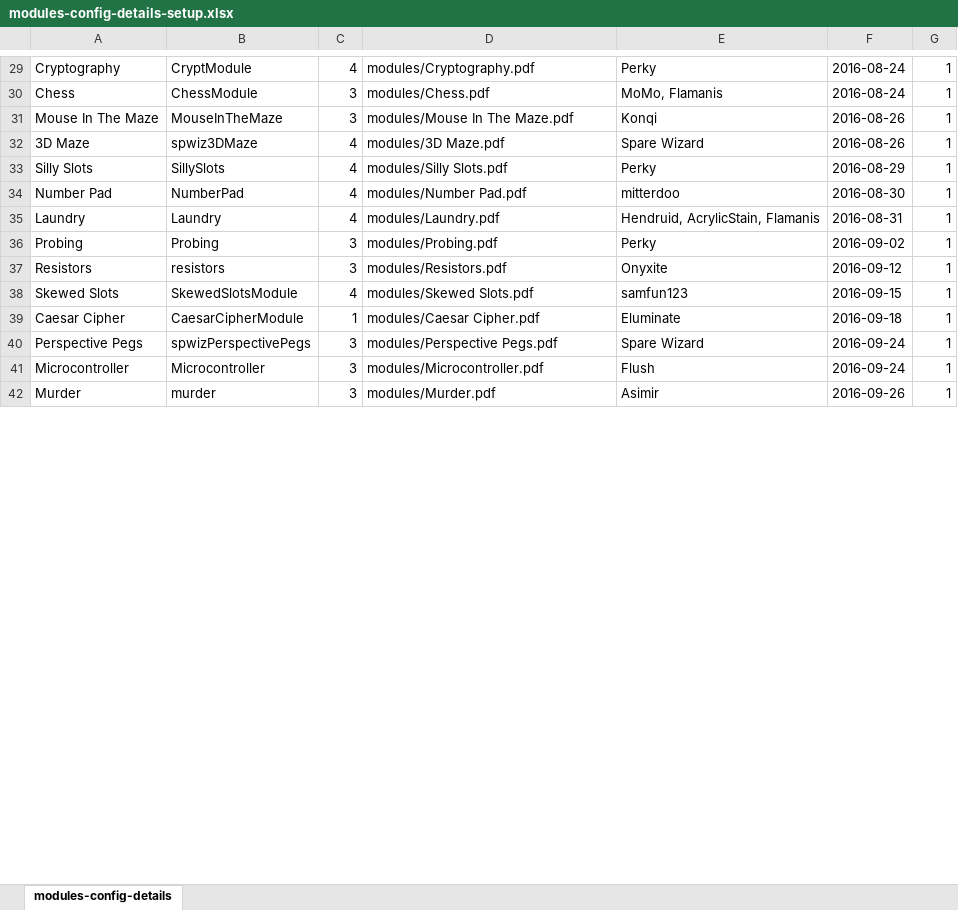
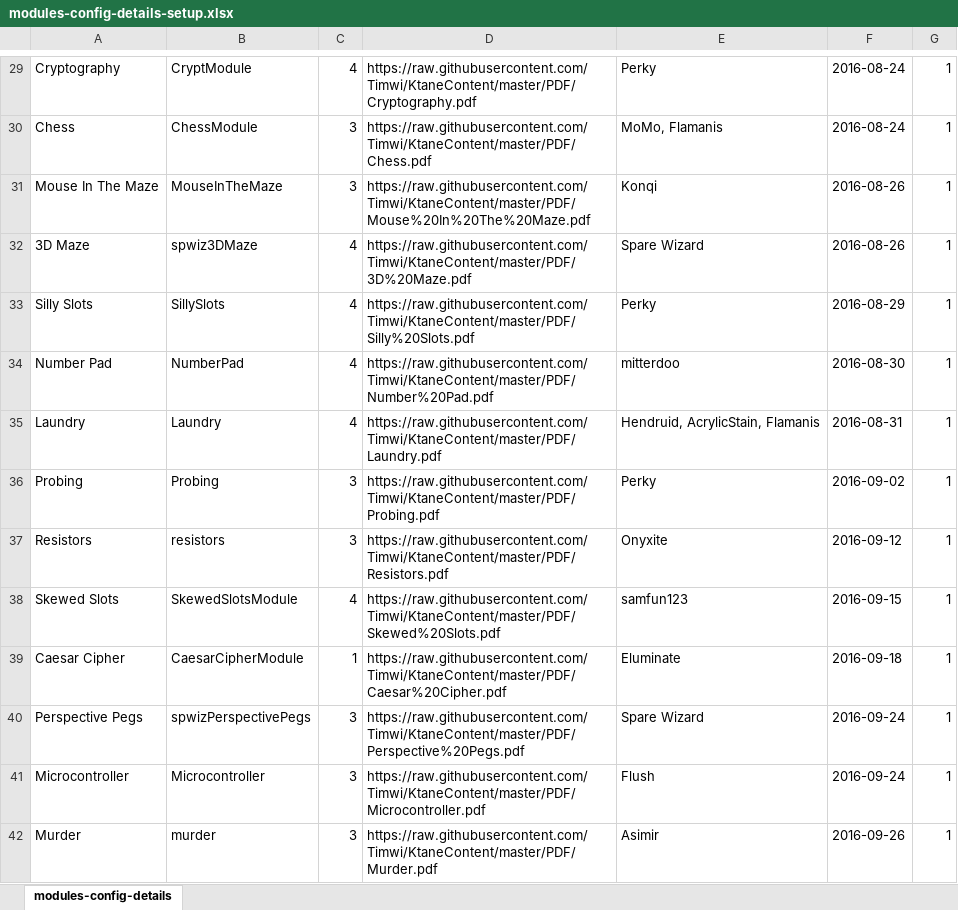
Before and after one commit to Burniel123/MakeMyManual, an Excel workbook: resources/modules-config-details-setup.xlsx, sheet modules-config-details, drawn as a sheet; only a part is shown, gaps mark what is left out; values as stored, in another font and other column widths than the file's, no cell formats; the diff covers the shown part only; the diff names each change by its address in the sheet, - before the commit and + after, or states it on an @@ line.

Commit message:
Add all pre-2018 modules to the linking system. German Venting Gas temporarily removed - will probably have to host it myself. Need to properly thread the file downloading process at some point.
Former-commit-id: 2c3d6209556111ffeedc7051fe7021db52235667
Former-commit-id: 699e9767c4fcc2aca672bcdf35c5a2a1b1d5efc0

```diff
--- a/resources/modules-config-details-setup.xlsx (sheet modules-config-details)
+++ b/resources/modules-config-details-setup.xlsx (sheet modules-config-details)
-D29: modules/Cryptography.pdf
+D29: https://raw.githubusercontent.com/Timwi/KtaneContent/master/PDF/Cryptography.pdf
-D30: modules/Chess.pdf
+D30: https://raw.githubusercontent.com/Timwi/KtaneContent/master/PDF/Chess.pdf
-D31: modules/Mouse In The Maze.pdf
+D31: https://raw.githubusercontent.com/Timwi/KtaneContent/master/PDF/Mouse%20In%20The%20Maze.pdf
-D32: modules/3D Maze.pdf
+D32: https://raw.githubusercontent.com/Timwi/KtaneContent/master/PDF/3D%20Maze.pdf
-D33: modules/Silly Slots.pdf
+D33: https://raw.githubusercontent.com/Timwi/KtaneContent/master/PDF/Silly%20Slots.pdf
-D34: modules/Number Pad.pdf
+D34: https://raw.githubusercontent.com/Timwi/KtaneContent/master/PDF/Number%20Pad.pdf
-D35: modules/Laundry.pdf
+D35: https://raw.githubusercontent.com/Timwi/KtaneContent/master/PDF/Laundry.pdf
-D36: modules/Probing.pdf
+D36: https://raw.githubusercontent.com/Timwi/KtaneContent/master/PDF/Probing.pdf
-D37: modules/Resistors.pdf
+D37: https://raw.githubusercontent.com/Timwi/KtaneContent/master/PDF/Resistors.pdf
-D38: modules/Skewed Slots.pdf
+D38: https://raw.githubusercontent.com/Timwi/KtaneContent/master/PDF/Skewed%20Slots.pdf
-D39: modules/Caesar Cipher.pdf
+D39: https://raw.githubusercontent.com/Timwi/KtaneContent/master/PDF/Caesar%20Cipher.pdf
-D40: modules/Perspective Pegs.pdf
+D40: https://raw.githubusercontent.com/Timwi/KtaneContent/master/PDF/Perspective%20Pegs.pdf
-D41: modules/Microcontroller.pdf
+D41: https://raw.githubusercontent.com/Timwi/KtaneContent/master/PDF/Microcontroller.pdf
-D42: modules/Murder.pdf
+D42: https://raw.githubusercontent.com/Timwi/KtaneContent/master/PDF/Murder.pdf
```
Also changed, not shown: 140 edited cells elsewhere in this sheet, cell formats, 4 other files.
